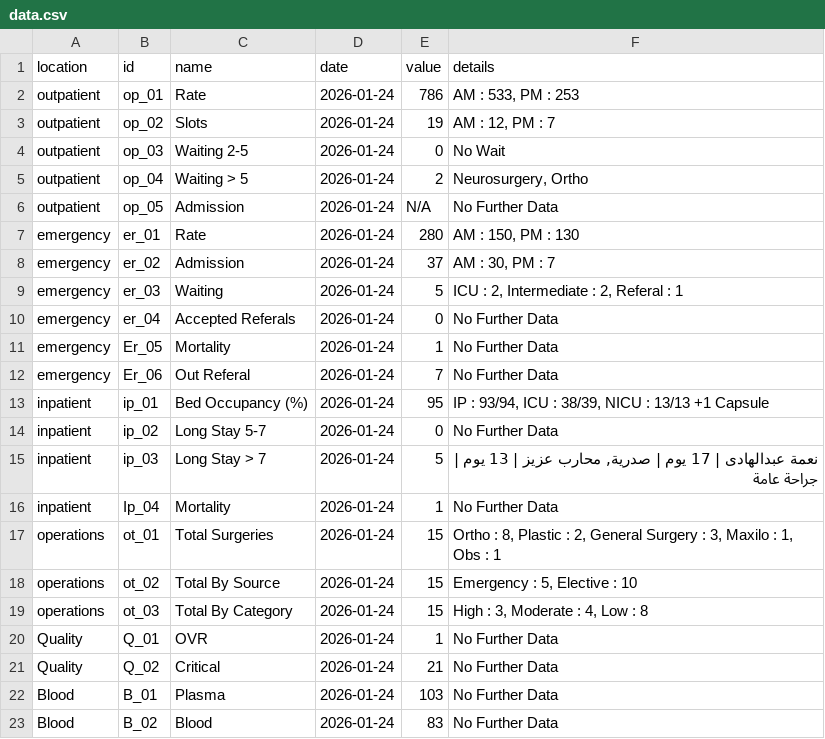
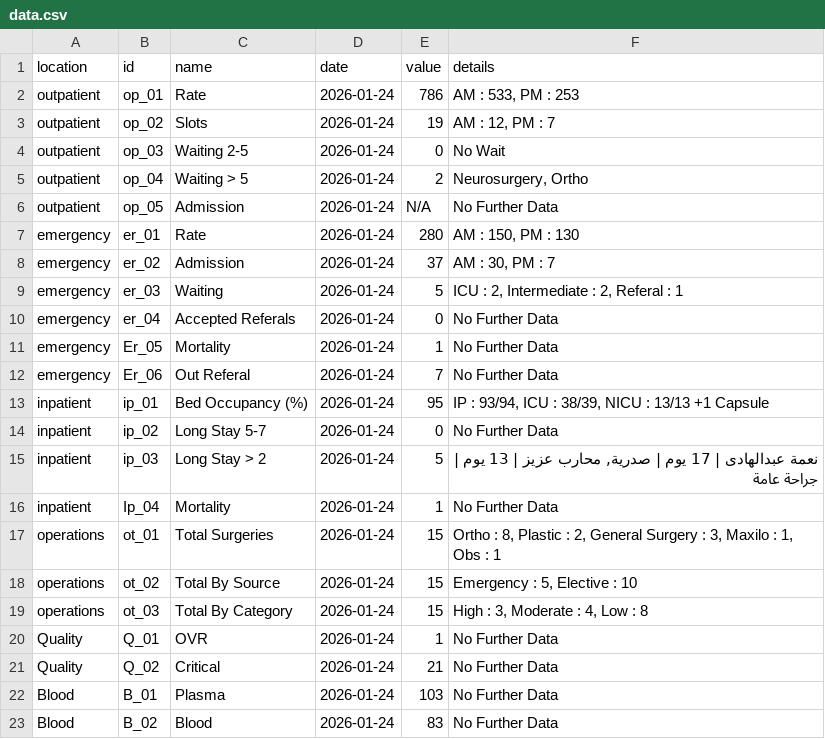
Before and after one commit to AbdullahelBaraka/Day-Data, a CSV file: data.csv, drawn as a sheet.

Commit message:
Update Long Stay value in data.csv

```diff
--- a/data.csv
+++ b/data.csv
@@ -14,3 +14,3 @@ inpatient,ip_01,Bed Occupancy (%),2026-01-24,95,"IP : 93/94, ICU : 38/39, NICU :
 inpatient,ip_02,Long Stay 5-7,2026-01-24,0,No Further Data
-inpatient,ip_03,Long Stay > 7,2026-01-24,5," نعمة عبدالهادى | 17 يوم | صدرية, محارب عزيز | 13 يوم | جراحة عامة "
+inpatient,ip_03,Long Stay > 2,2026-01-24,5," نعمة عبدالهادى | 17 يوم | صدرية, محارب عزيز | 13 يوم | جراحة عامة "
 inpatient,Ip_04,Mortality ,2026-01-24,1,No Further Data
```
